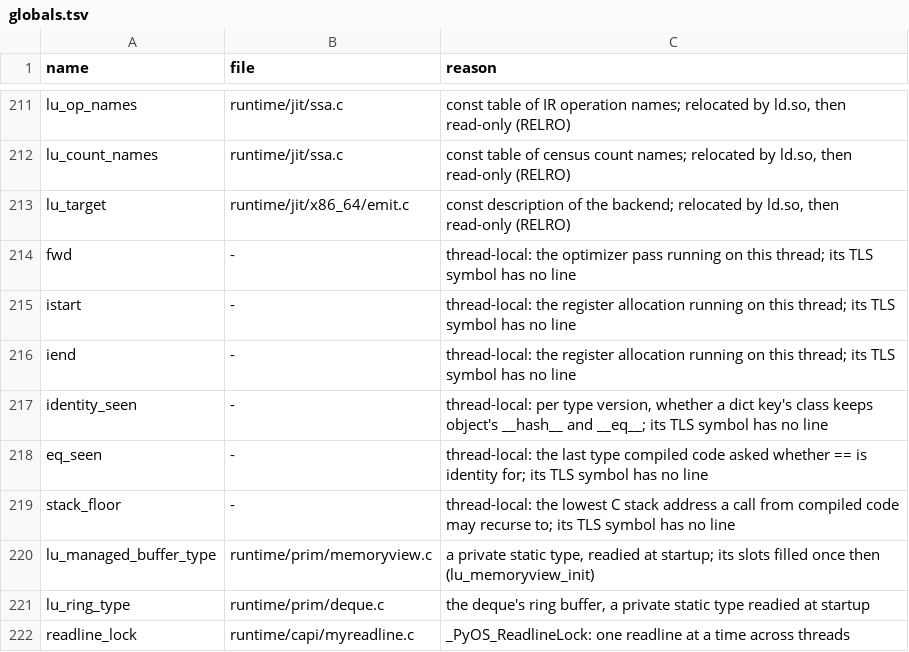
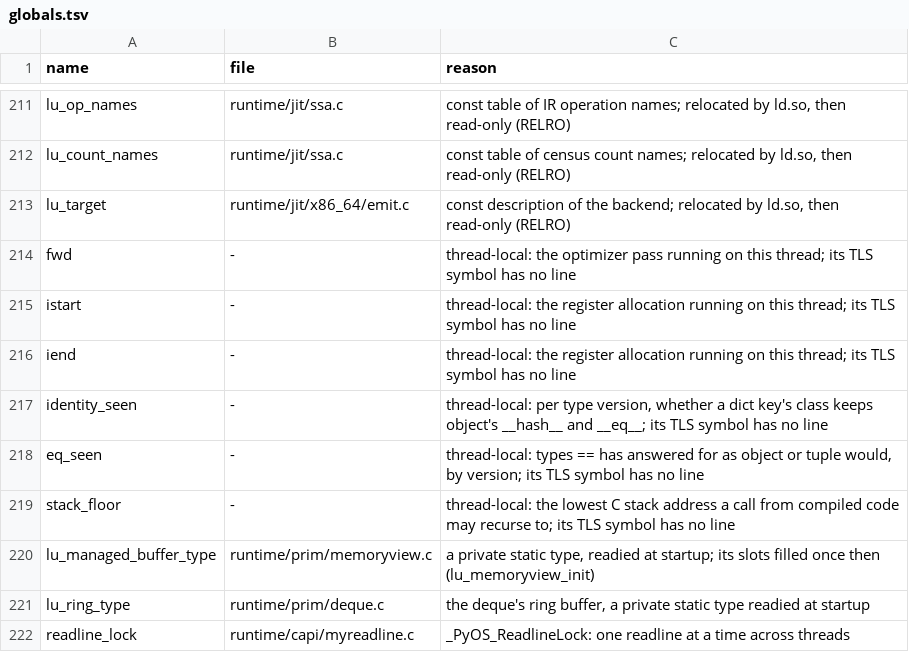
Before and after one commit to wedow/lucifer, a TSV file: tools/abi/globals.tsv, drawn as a sheet; only a part is shown, gaps mark what is left out.

Commit message:
perf: operators dispatch on the few classes a site learned
A value profile went poly at its second type, so an operator whose
operand is one of a few classes (Richards' None == packet-or-None) called
the generic compare, which looks __eq__ and __ne__ up four times per
compare. The profile keeps up to LU_OPCLASS_WAYS types now, and an
operator builds one way per learned type with the kernel function folded
on it under the class's version, and a last way that reports any other
type and takes the generic path. IS folds on known types and a constant
int's truth folds, so object's __eq__ and __ne__ fold to identity per
way. The generic path answers eq_as by type version per thread, which
replaces the dead compare_ideq helper. int_cmp's result is an int, so
the kernel's int comparisons compare machine ints instead of reaching
compare again, which the deeper inlining otherwise hit on every dict
lookup of the ccalls lane.

```diff
--- a/tools/abi/globals.tsv
+++ b/tools/abi/globals.tsv
@@ -217,3 +217,3 @@ iend	-	thread-local: the register allocation running on this thread; its TLS sym
 identity_seen	-	thread-local: per type version, whether a dict key's class keeps object's __hash__ and __eq__; its TLS symbol has no line
-eq_seen	-	thread-local: the last type compiled code asked whether == is identity for; its TLS symbol has no line
+eq_seen	-	thread-local: types == has answered for as object or tuple would, by version; its TLS symbol has no line
 stack_floor	-	thread-local: the lowest C stack address a call from compiled code may recurse to; its TLS symbol has no line
```
Also changed, not shown: 15 other files.
